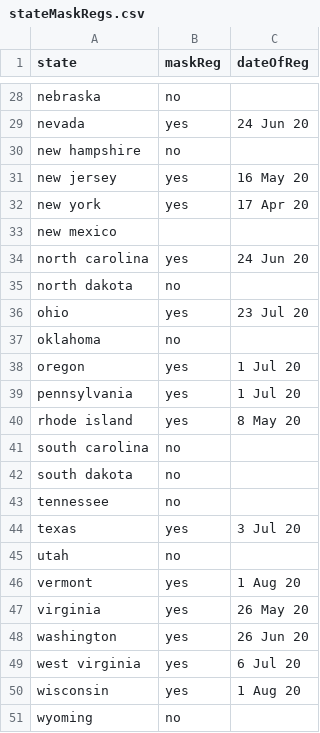
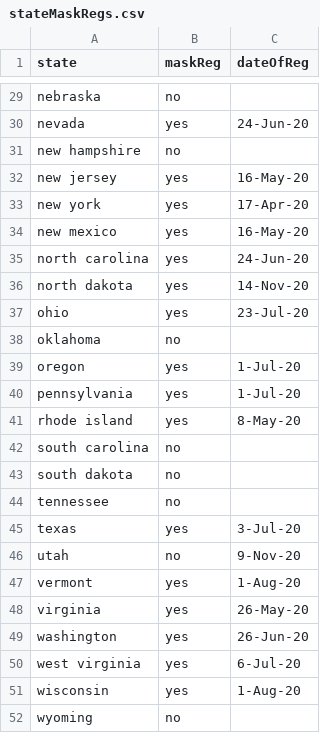
Before and after one commit to alexF3/noMaskMandateRisk_oct20, a CSV file: data/stateMaskRegs.csv, drawn as a sheet; only a part is shown, gaps mark what is left out; the diff covers the shown part only.

```diff
--- a/data/stateMaskRegs.csv
+++ b/data/stateMaskRegs.csv
@@ -29 +30 @@ nebraska,no,,,,,
-nevada,yes,24 Jun 20,,,,
+nevada,yes,24-Jun-20
@@ -31,6 +32,6 @@ new hampshire,no,,,,,
-new jersey,yes,16 May 20,,,,
-new york,yes,17 Apr 20,,,,
-new mexico,,,,,,
-north carolina,yes,24 Jun 20,,,,
-north dakota,no,,,,,
-ohio,yes,23 Jul 20,,,,
+new jersey,yes,16-May-20
+new york,yes,17-Apr-20
+new mexico,yes,16-May-20
+north carolina,yes,24-Jun-20
+north dakota,yes,14-Nov-20
+ohio,yes,23-Jul-20
@@ -38,3 +39,3 @@ oklahoma,no,,,,,
-oregon,yes,1 Jul 20,,,,
-pennsylvania,yes,1 Jul 20,,,,
-rhode island,yes,8 May 20,,,,
+oregon,yes,1-Jul-20
+pennsylvania,yes,1-Jul-20
+rhode island,yes,8-May-20
@@ -44,7 +45,7 @@ tennessee,no,,,,,
-texas,yes,3 Jul 20,,,,
-utah,no,,,,,
-vermont,yes,1 Aug 20,,,,
-virginia,yes,26 May 20,,,,
-washington,yes,26 Jun 20,,,,
-west virginia,yes,6 Jul 20,,,,
-wisconsin,yes,1 Aug 20,,,,
+texas,yes,3-Jul-20
+utah,no,9-Nov-20
+vermont,yes,1-Aug-20
+virginia,yes,26-May-20
+washington,yes,26-Jun-20
+west virginia,yes,6-Jul-20
+wisconsin,yes,1-Aug-20
```
Also changed, not shown: 2 added rows, 1 removed row and 17 edited cells elsewhere in this file, MASK_states_OctoberCovidDeaths.csv, no_mask_states_OctoberCovidDeaths.csv, 5 other files.
